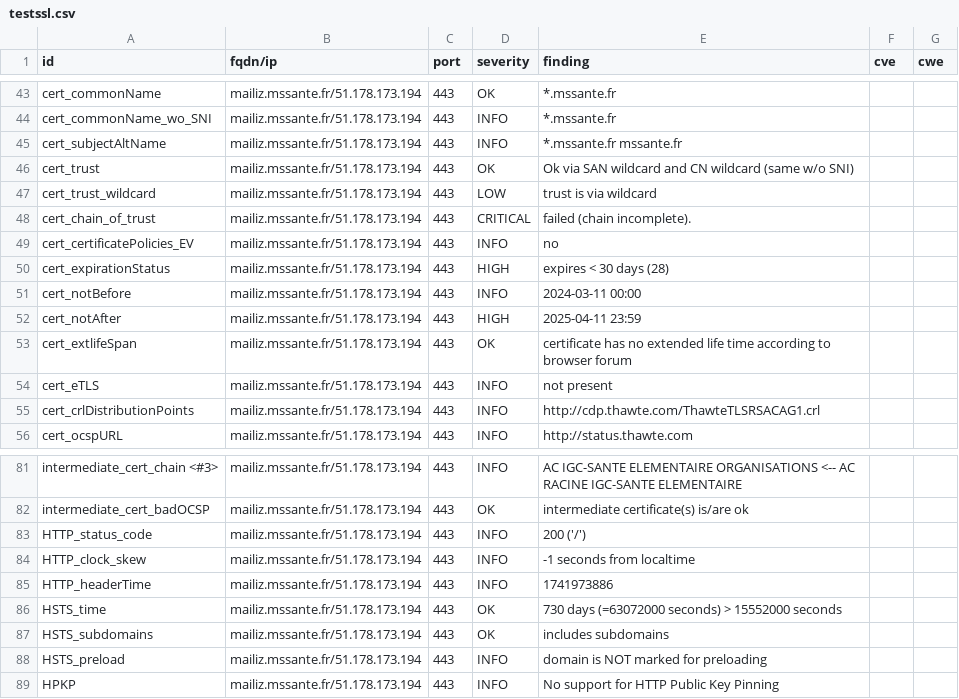
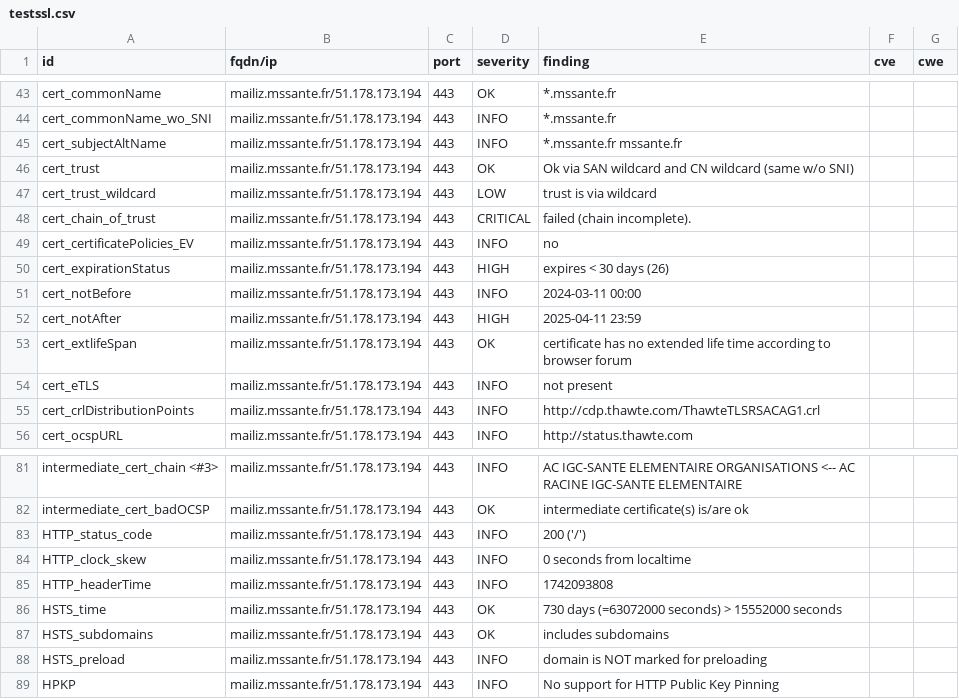
Before and after one commit to ansforge/dashlord_new, a CSV file: results/aHR0cHM6Ly9tYWlsaXoubXNzYW50ZS5mcg==/testssl.csv, drawn as a sheet; only a part is shown, gaps mark what is left out.

```diff
--- a/results/aHR0cHM6Ly9tYWlsaXoubXNzYW50ZS5mcg==/testssl.csv
+++ b/results/aHR0cHM6Ly9tYWlsaXoubXNzYW50ZS5mcg==/testssl.csv
@@ -49,3 +49,3 @@
 "cert_certificatePolicies_EV","mailiz.mssante.fr/51.178.173.194","443","INFO","no","",""
-"cert_expirationStatus","mailiz.mssante.fr/51.178.173.194","443","HIGH","expires < 30 days (28)","",""
+"cert_expirationStatus","mailiz.mssante.fr/51.178.173.194","443","HIGH","expires < 30 days (26)","",""
 "cert_notBefore","mailiz.mssante.fr/51.178.173.194","443","INFO","2024-03-11 00:00","",""
@@ -83,4 +83,4 @@
 "HTTP_status_code","mailiz.mssante.fr/51.178.173.194","443","INFO","200  ('/')","",""
-"HTTP_clock_skew","mailiz.mssante.fr/51.178.173.194","443","INFO","-1 seconds from localtime","",""
-"HTTP_headerTime","mailiz.mssante.fr/51.178.173.194","443","INFO","1741973886","",""
+"HTTP_clock_skew","mailiz.mssante.fr/51.178.173.194","443","INFO","0 seconds from localtime","",""
+"HTTP_headerTime","mailiz.mssante.fr/51.178.173.194","443","INFO","1742093808","",""
 "HSTS_time","mailiz.mssante.fr/51.178.173.194","443","OK","730 days (=63072000 seconds) > 15552000 seconds","",""
```
Also changed, not shown: 14 other files.
